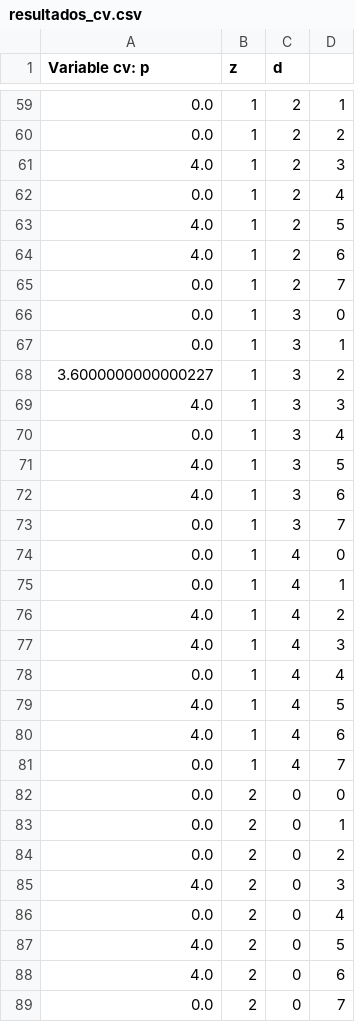
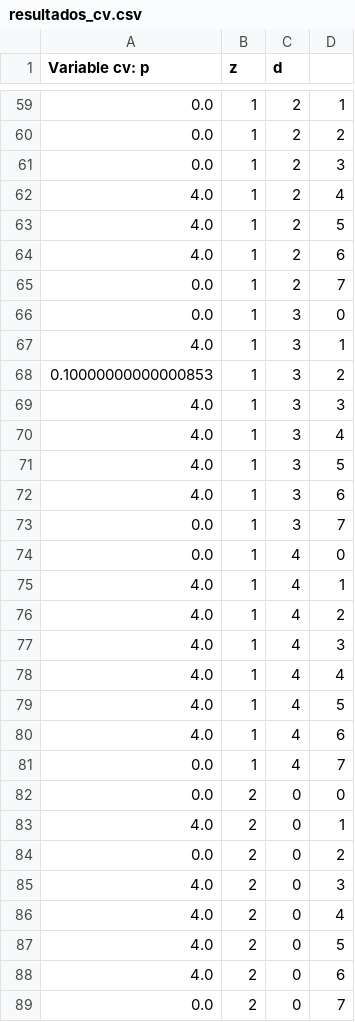
Before and after one commit to LukasGuthrie/Grupo-23, a CSV file: resultados/resultados_cv.csv, drawn as a sheet; only a part is shown, gaps mark what is left out; the diff covers the shown part only.

```diff
--- a/resultados/resultados_cv.csv
+++ b/resultados/resultados_cv.csv
@@ -60,4 +60,4 @@ Variable cv: p, z, d
 0.0, 1, 2, 2
-4.0, 1, 2, 3
-0.0, 1, 2, 4
+0.0, 1, 2, 3
+4.0, 1, 2, 4
 4.0, 1, 2, 5
@@ -66,6 +66,6 @@ Variable cv: p, z, d
 0.0, 1, 3, 0
-0.0, 1, 3, 1
-3.6000000000000227, 1, 3, 2
+4.0, 1, 3, 1
+0.10000000000000853, 1, 3, 2
 4.0, 1, 3, 3
-0.0, 1, 3, 4
+4.0, 1, 3, 4
 4.0, 1, 3, 5
@@ -74,6 +74,6 @@ Variable cv: p, z, d
 0.0, 1, 4, 0
-0.0, 1, 4, 1
+4.0, 1, 4, 1
 4.0, 1, 4, 2
 4.0, 1, 4, 3
-0.0, 1, 4, 4
+4.0, 1, 4, 4
 4.0, 1, 4, 5
@@ -82,6 +82,6 @@ Variable cv: p, z, d
 0.0, 2, 0, 0
-0.0, 2, 0, 1
+4.0, 2, 0, 1
 0.0, 2, 0, 2
 4.0, 2, 0, 3
-0.0, 2, 0, 4
+4.0, 2, 0, 4
 4.0, 2, 0, 5
```
Also changed, not shown: 46 edited cells elsewhere in this file, resultados/resultados_e.csv, resultados/resultados_ev.csv, 4 other files.
